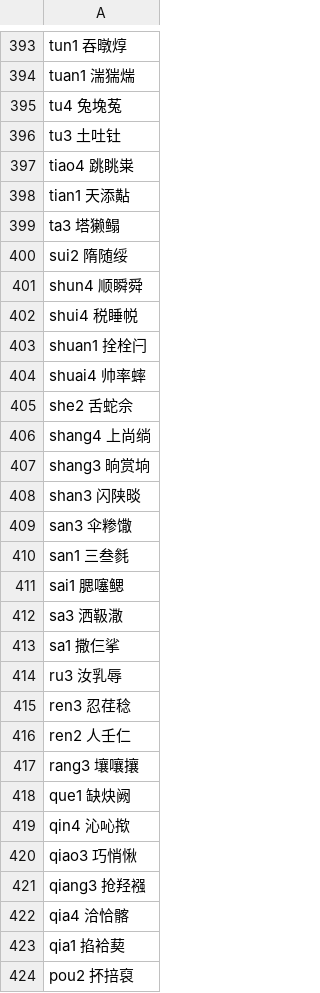
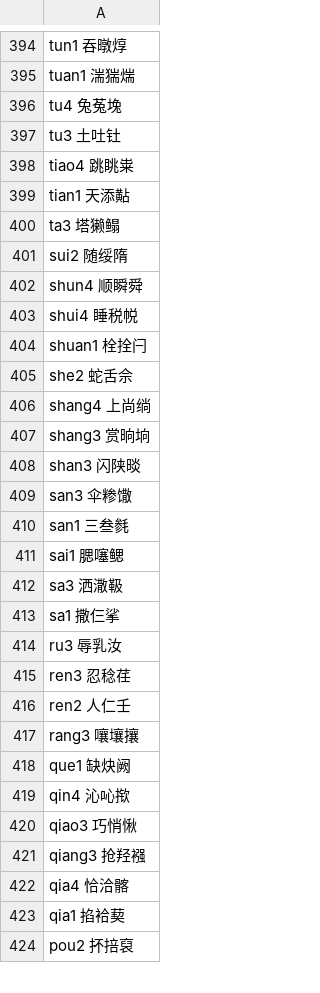
Before and after one commit to sph-mn/hanyu, a CSV file: data/characters-by-pinyin-rare.csv, drawn as a sheet; only a part is shown, gaps mark what is left out; the diff covers the shown part only.

```diff
--- a/data/characters-by-pinyin-rare.csv
+++ b/data/characters-by-pinyin-rare.csv
@@ -394,3 +395,3 @@ tun1 吞暾焞
 tuan1 湍猯煓
-tu4 兔堍菟
+tu4 兔菟堍
 tu3 土吐钍
@@ -399,10 +400,9 @@ tian1 天添黇
 ta3 塔獭鳎
-sui2 隋随绥
+sui2 随绥隋
 shun4 顺瞬舜
-shui4 税睡帨
-shuan1 拴栓闩
-shuai4 帅率蟀
-she2 舌蛇佘
+shui4 睡税帨
+shuan1 栓拴闩
+she2 蛇舌佘
 shang4 上尚绱
-shang3 晌赏垧
+shang3 赏晌垧
 shan3 闪陕晱
@@ -411,8 +411,8 @@ san1 三叁毵
 sai1 腮噻鳃
-sa3 洒靸潵
+sa3 洒潵靸
 sa1 撒仨挲
-ru3 汝乳辱
-ren3 忍荏稔
-ren2 人壬仁
-rang3 壤嚷攘
+ru3 辱乳汝
+ren3 忍稔荏
+ren2 人仁壬
+rang3 嚷壤攘
 que1 缺炔阙
@@ -421,3 +421,3 @@ qiao3 巧悄愀
 qiang3 抢羟襁
-qia4 洽恰髂
+qia4 恰洽髂
 qia1 掐袷葜
```
Also changed, not shown: 1 added row and 73 edited cells elsewhere in this file, data/characters-by-pinyin-by-count.csv, data/characters-by-pinyin.csv, 5 other files.
